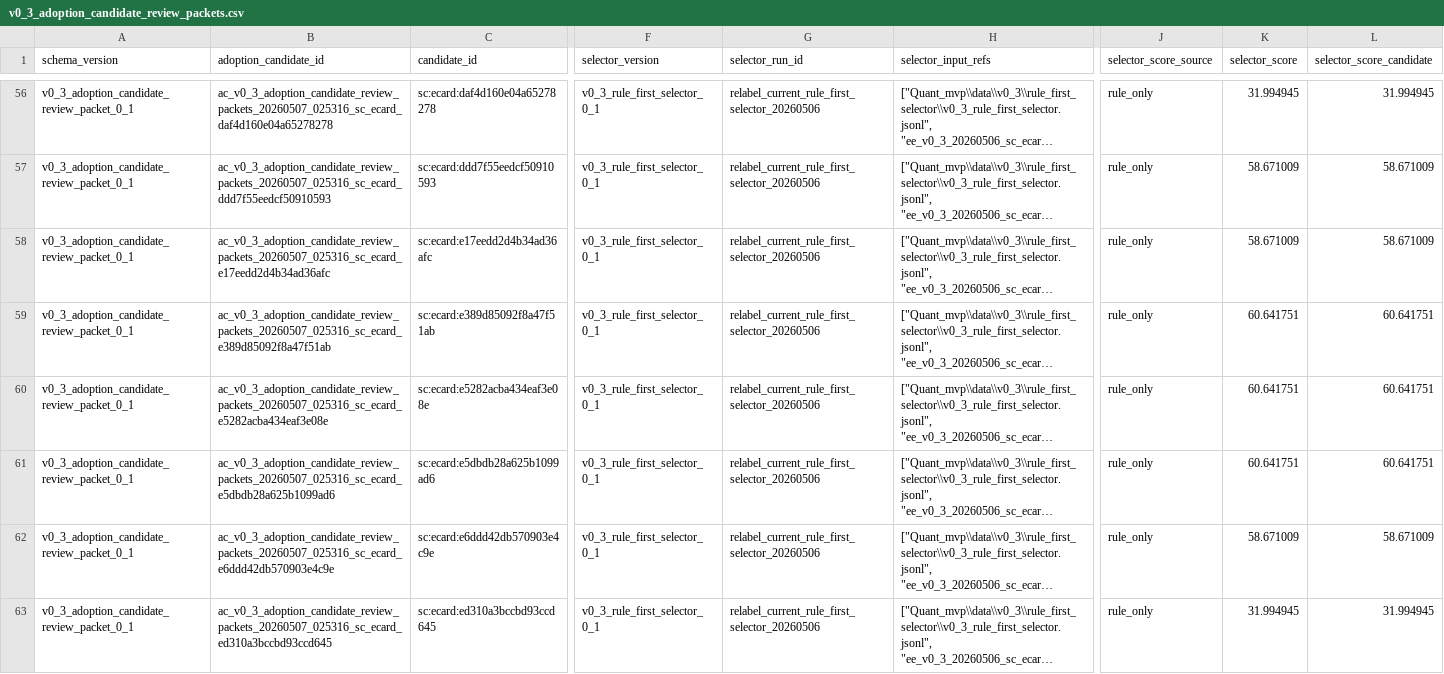
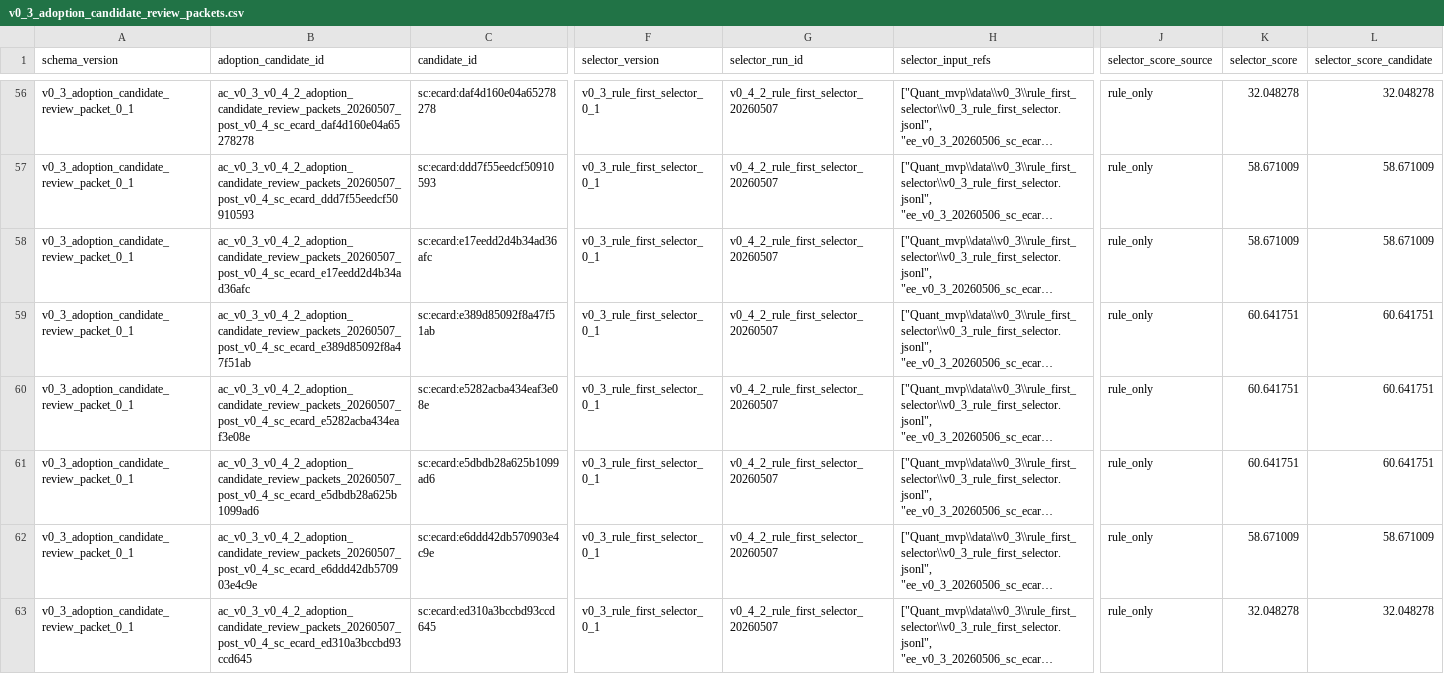
Before and after one commit to financeYu/escape-from-backsu, a CSV file: Quant_mvp/data/v0_3/adoption_candidate_review_packets/v0_3_adoption_candidate_review_packets.csv, drawn as a sheet; only a part is shown, gaps mark what is left out; long unchanged cells end in …; the diff covers the shown part only; the diff names each change by its address in the sheet, - before the commit and + after, or states it on an @@ line.

```diff
--- a/Quant_mvp/data/v0_3/adoption_candidate_review_packets/v0_3_adoption_candidate_review_packets.csv
+++ b/Quant_mvp/data/v0_3/adoption_candidate_review_packets/v0_3_adoption_candidate_review_packets.csv
-B56 (adoption_candidate_id): ac_v0_3_adoption_candidate_review_packets_20260507_025316_sc_ecard_daf4d160e04a65278278
+B56 (adoption_candidate_id): ac_v0_3_v0_4_2_adoption_candidate_review_packets_20260507_post_v0_4_sc_ecard_daf4d160e04a65278278
-G56:G63 (selector_run_id): relabel_current_rule_first_selector_20260506
+G56:G63 (selector_run_id): v0_4_2_rule_first_selector_20260507
-K56 (selector_score): 31.994945
+K56 (selector_score): 32.048278
-L56 (selector_score_candidate): 31.994945
+L56 (selector_score_candidate): 32.048278
-B57 (adoption_candidate_id): ac_v0_3_adoption_candidate_review_packets_20260507_025316_sc_ecard_ddd7f55eedcf50910593
+B57 (adoption_candidate_id): ac_v0_3_v0_4_2_adoption_candidate_review_packets_20260507_post_v0_4_sc_ecard_ddd7f55eedcf50910593
-B58 (adoption_candidate_id): ac_v0_3_adoption_candidate_review_packets_20260507_025316_sc_ecard_e17eedd2d4b34ad36afc
+B58 (adoption_candidate_id): ac_v0_3_v0_4_2_adoption_candidate_review_packets_20260507_post_v0_4_sc_ecard_e17eedd2d4b34ad36afc
-B59 (adoption_candidate_id): ac_v0_3_adoption_candidate_review_packets_20260507_025316_sc_ecard_e389d85092f8a47f51ab
+B59 (adoption_candidate_id): ac_v0_3_v0_4_2_adoption_candidate_review_packets_20260507_post_v0_4_sc_ecard_e389d85092f8a47f51ab
-B60 (adoption_candidate_id): ac_v0_3_adoption_candidate_review_packets_20260507_025316_sc_ecard_e5282acba434eaf3e08e
+B60 (adoption_candidate_id): ac_v0_3_v0_4_2_adoption_candidate_review_packets_20260507_post_v0_4_sc_ecard_e5282acba434eaf3e08e
-B61 (adoption_candidate_id): ac_v0_3_adoption_candidate_review_packets_20260507_025316_sc_ecard_e5dbdb28a625b1099ad6
+B61 (adoption_candidate_id): ac_v0_3_v0_4_2_adoption_candidate_review_packets_20260507_post_v0_4_sc_ecard_e5dbdb28a625b1099ad6
-B62 (adoption_candidate_id): ac_v0_3_adoption_candidate_review_packets_20260507_025316_sc_ecard_e6ddd42db570903e4c9e
+B62 (adoption_candidate_id): ac_v0_3_v0_4_2_adoption_candidate_review_packets_20260507_post_v0_4_sc_ecard_e6ddd42db570903e4c9e
-B63 (adoption_candidate_id): ac_v0_3_adoption_candidate_review_packets_20260507_025316_sc_ecard_ed310a3bccbd93ccd645
+B63 (adoption_candidate_id): ac_v0_3_v0_4_2_adoption_candidate_review_packets_20260507_post_v0_4_sc_ecard_ed310a3bccbd93ccd645
-K63 (selector_score): 31.994945
+K63 (selector_score): 32.048278
-L63 (selector_score_candidate): 31.994945
+L63 (selector_score_candidate): 32.048278
```
Also changed, not shown: 116 edited cells elsewhere in this file, Quant_mvp/data/v0_3/rule_first_selector/v0_3_rule_first_selector.csv, Quant_mvp/data/v0_3/selector_feature_matrix/v0_3_selector_feature_matrix.csv, 44 other files.
